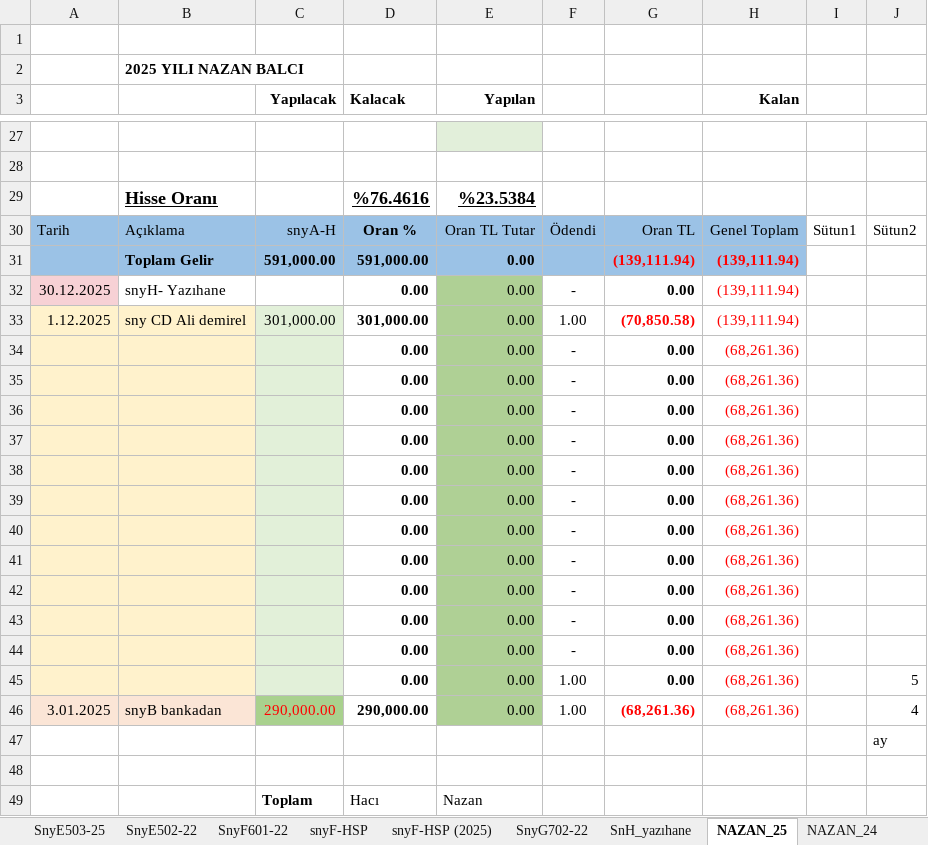
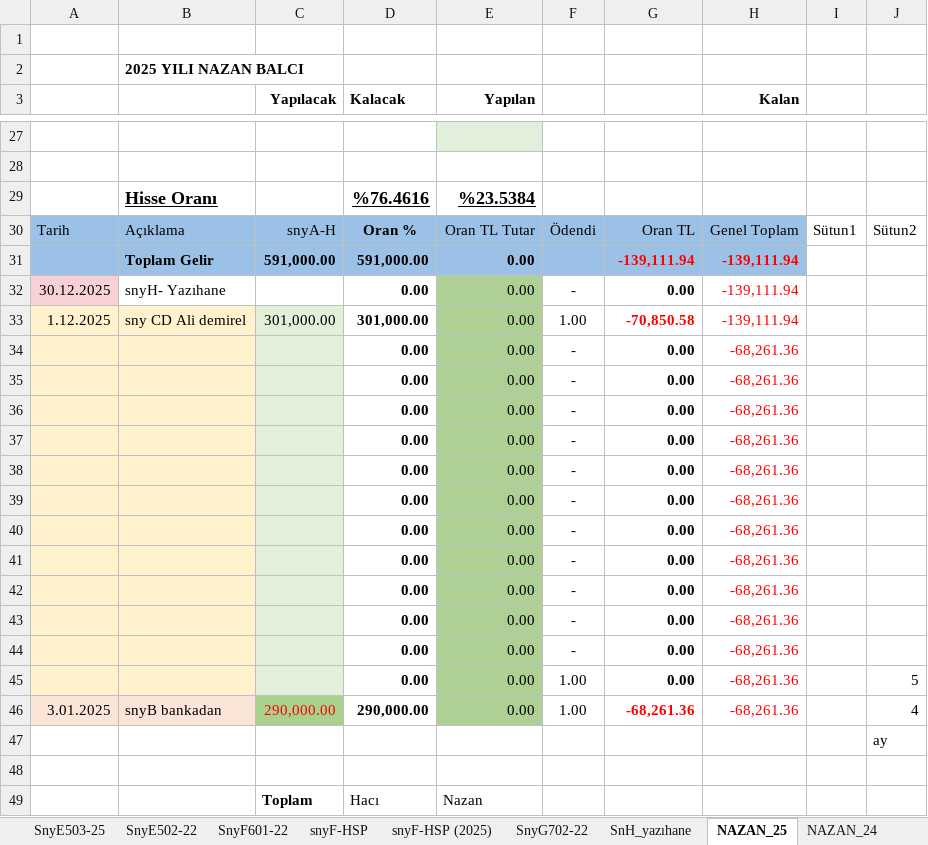
Before and after one commit to roboturx/2609-yzhn, an Excel workbook: 26-tdy/02-26-sny.xlsx, sheet NAZAN_25, drawn as a sheet; only a part is shown, gaps mark what is left out; values as stored, in another font and other column widths than the file's, no borders; table styles not drawn; the diff covers the shown part only; the diff names each change by its address in the sheet, - before the commit and + after, or states it on an @@ line.

```diff
--- a/26-tdy/02-26-sny.xlsx (sheet NAZAN_25)
+++ b/26-tdy/02-26-sny.xlsx (sheet NAZAN_25)
-G31: (139,111.94)
+G31: -139,111.94
-H31:H33 (Kalan): (139,111.94)
+H31:H33 (Kalan): -139,111.94
-G33: (70,850.58)
+G33: -70,850.58
-H34:H46 (Kalan): (68,261.36)
+H34:H46 (Kalan): -68,261.36
-G46: (68,261.36)
+G46: -68,261.36
```
Also changed, not shown: 13 edited cells elsewhere in this sheet, sheet SnyA105-25, sheet NAZAN_24, sheet snyF-HSP (2025), sheet SnyCD-HSP-2025, sheet TPLM, sheet SnyE503-25, 5 more sheets, formulas that keep their value, mahkeme/2026-08-Dosya Listesi.xlsx.
